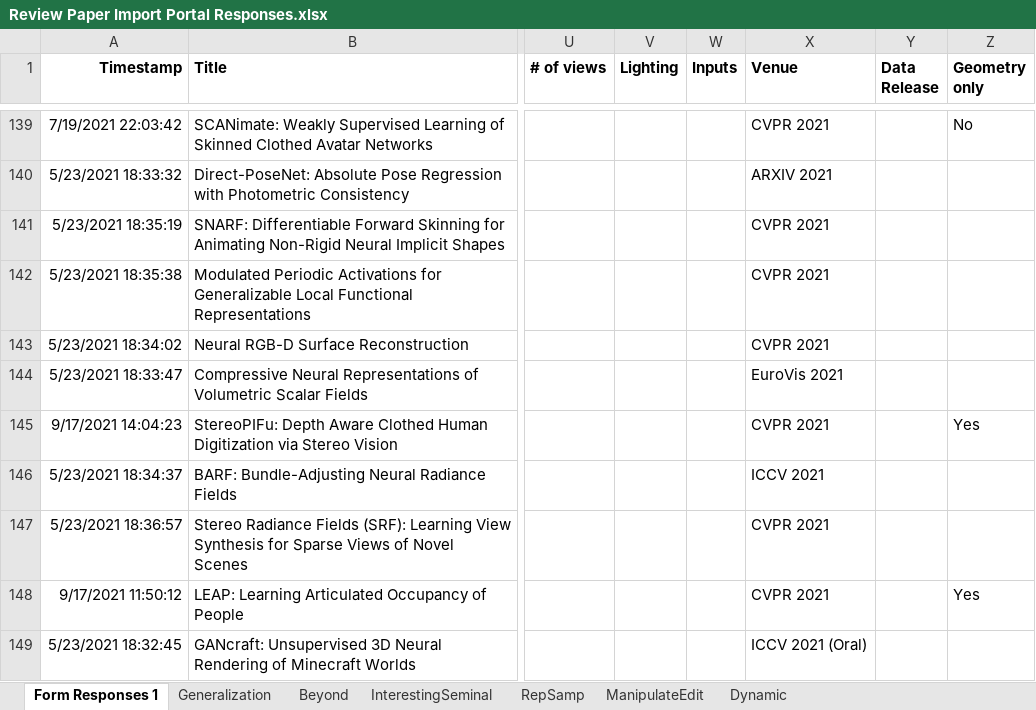
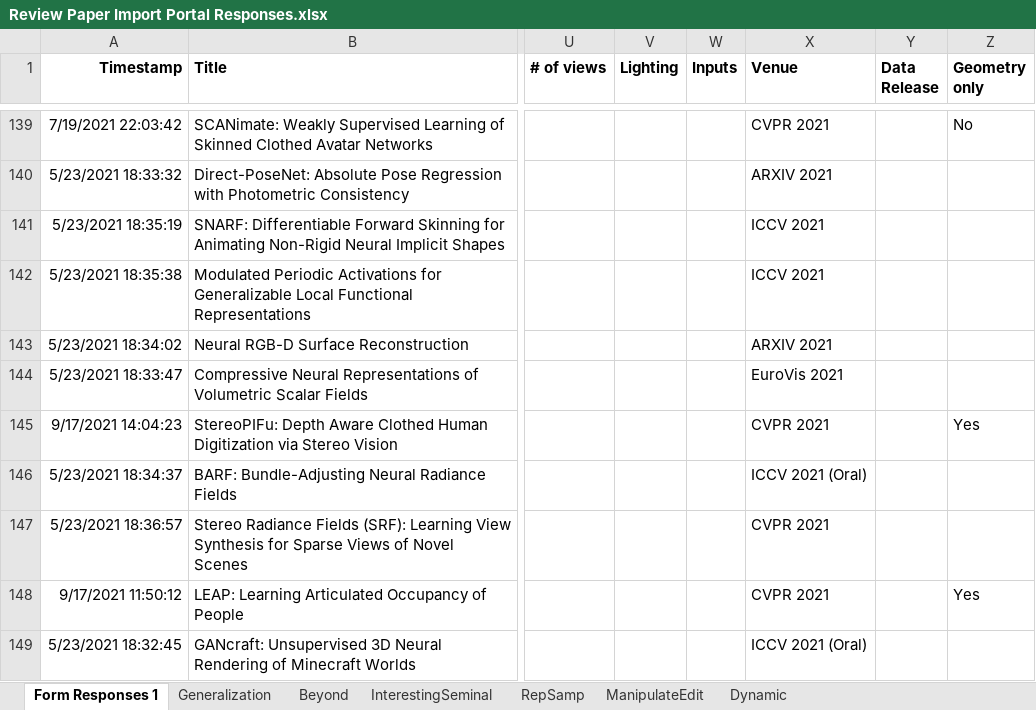
Before and after one commit to brownvc/neural-fields-review, an Excel workbook: scripts/Review Paper Import Portal Responses.xlsx, sheet Form Responses 1, drawn as a sheet; only a part is shown, gaps mark what is left out; values as stored, in another font and other column widths than the file's, no borders; charts and pictures and conditional formats not drawn; the diff covers the shown part only; the diff names each change by its address in the sheet, - before the commit and + after, or states it on an @@ line.

```diff
--- a/scripts/Review Paper Import Portal Responses.xlsx (sheet Form Responses 1)
+++ b/scripts/Review Paper Import Portal Responses.xlsx (sheet Form Responses 1)
-X141:X142 (Venue): CVPR 2021
+X141:X142 (Venue): ICCV 2021
-X143 (Venue): CVPR 2021
+X143 (Venue): ARXIV 2021
-X146 (Venue): ICCV 2021
+X146 (Venue): ICCV 2021 (Oral)
```
Also changed, not shown: 38 edited cells elsewhere in this sheet, scripts/output_responses.xlsx, 9 other files.
